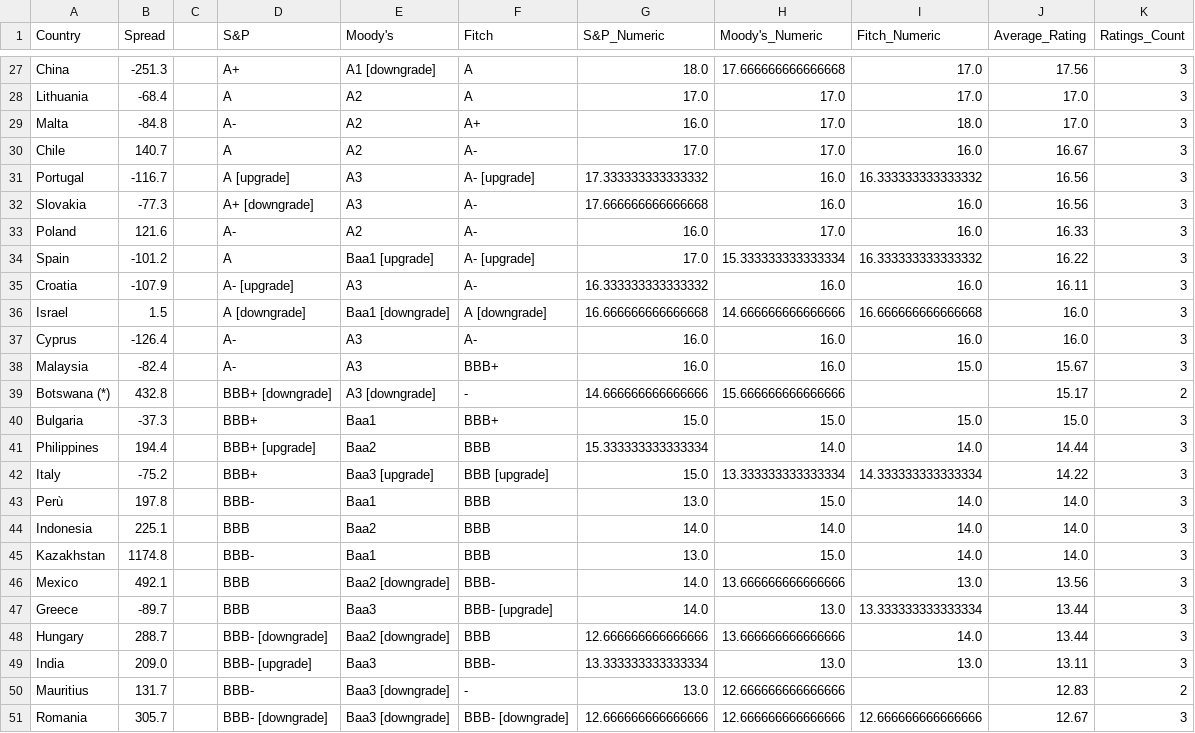
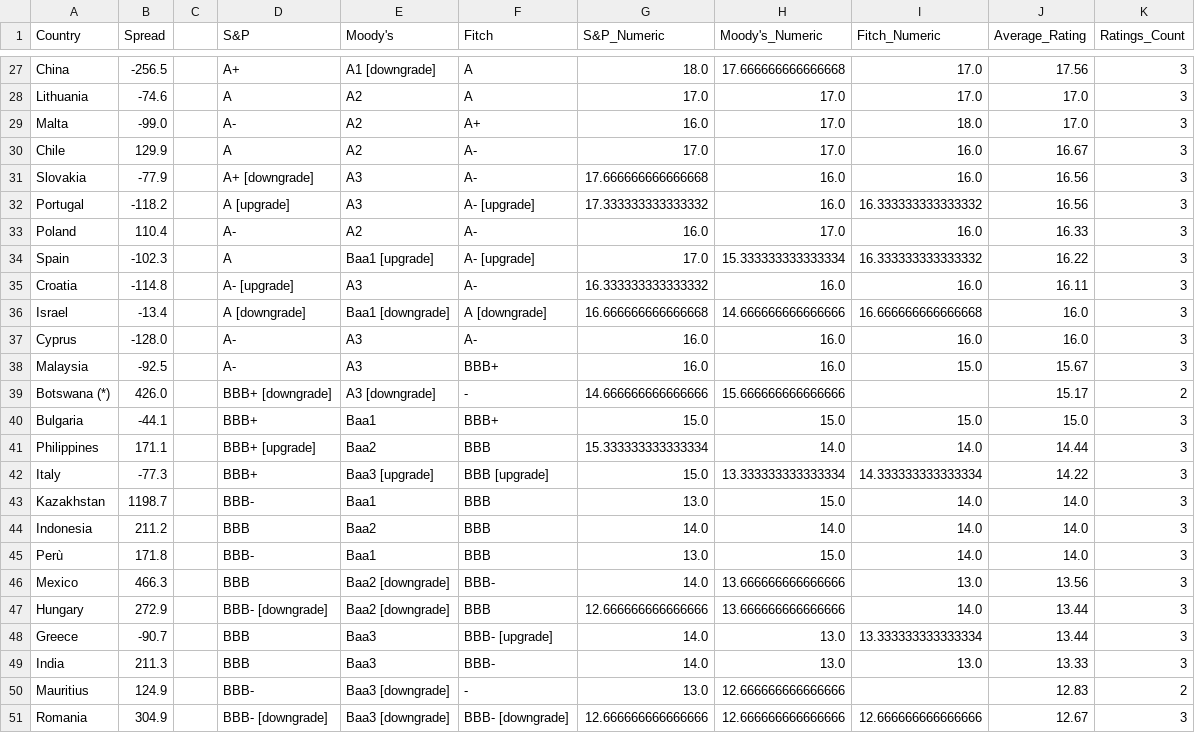
Before and after one commit to gerardjk/Trustworthy_Digital_Society, a CSV file: GTI/code/credit_ratings_and_spreads.csv, drawn as a sheet; only a part is shown, gaps mark what is left out; removed rows and columns are numbered as before the commit, all else as after; the diff covers the shown part only; the diff names each change by its address in the sheet, - before the commit and + after, or states it on an @@ line.

```diff
--- a/GTI/code/credit_ratings_and_spreads.csv
+++ b/GTI/code/credit_ratings_and_spreads.csv
-B27 (Spread): -251.3
+B27 (Spread): -256.5
-B28 (Spread): -68.4
+B28 (Spread): -74.6
-B29 (Spread): -84.8
+B29 (Spread): -99.0
-B30 (Spread): 140.7
+B30 (Spread): 129.9
-row 31: Portugal | -116.7 |  | A [upgrade] | A3 | A- [upgrade] | 17.333333333333332 | 16.0 | 16.333333333333332 | 16.56 | 3
-B31 (Spread): -77.3
+B31 (Spread): -77.9
+row 32: Portugal | -118.2 |  | A [upgrade] | A3 | A- [upgrade] | 17.333333333333332 | 16.0 | 16.333333333333332 | 16.56 | 3
-B33 (Spread): 121.6
+B33 (Spread): 110.4
-B34 (Spread): -101.2
+B34 (Spread): -102.3
-B35 (Spread): -107.9
+B35 (Spread): -114.8
-B36 (Spread): 1.5
+B36 (Spread): -13.4
-B37 (Spread): -126.4
+B37 (Spread): -128.0
-B38 (Spread): -82.4
+B38 (Spread): -92.5
-B39 (Spread): 432.8
+B39 (Spread): 426.0
-B40 (Spread): -37.3
+B40 (Spread): -44.1
-B41 (Spread): 194.4
+B41 (Spread): 171.1
-B42 (Spread): -75.2
+B42 (Spread): -77.3
-A43 (Country): Perù
+A43 (Country): Kazakhstan
-B43 (Spread): 197.8
+B43 (Spread): 1198.7
-B44 (Spread): 225.1
+B44 (Spread): 211.2
-A45 (Country): Kazakhstan
+A45 (Country): Perù
-B45 (Spread): 1174.8
+B45 (Spread): 171.8
-B46 (Spread): 492.1
+B46 (Spread): 466.3
-row 47: Greece | -89.7 |  | BBB | Baa3 | BBB- [upgrade] | 14.0 | 13.0 | 13.333333333333334 | 13.44 | 3
-B47 (Spread): 288.7
+B47 (Spread): 272.9
+row 48: Greece | -90.7 |  | BBB | Baa3 | BBB- [upgrade] | 14.0 | 13.0 | 13.333333333333334 | 13.44 | 3
-B49 (Spread): 209.0
+B49 (Spread): 211.3
-D49 (S&P): BBB- [upgrade]
+D49 (S&P): BBB
-G49 (S&P_Numeric): 13.333333333333334
+G49 (S&P_Numeric): 14.0
-J49 (Average_Rating): 13.11
+J49 (Average_Rating): 13.33
-B50 (Spread): 131.7
+B50 (Spread): 124.9
-B51 (Spread): 305.7
+B51 (Spread): 304.9
```
Also changed, not shown: 4 added rows, 4 removed rows and 47 edited cells elsewhere in this file, GTI/code/government_bond_spreads.csv, GTI/code/world_credit_ratings_with_numeric.csv, 30 other files.
